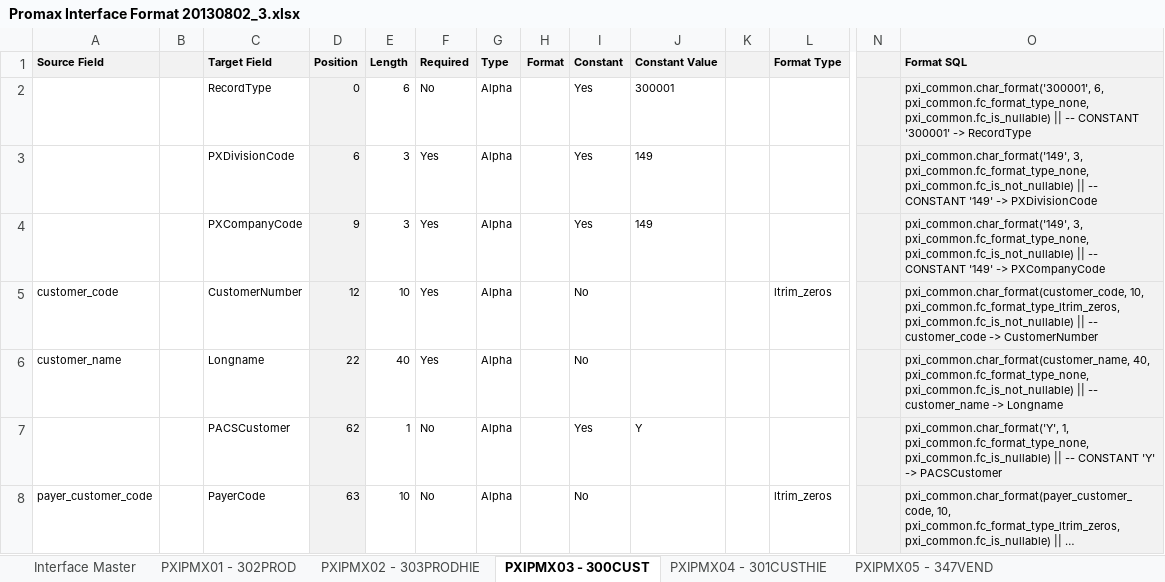
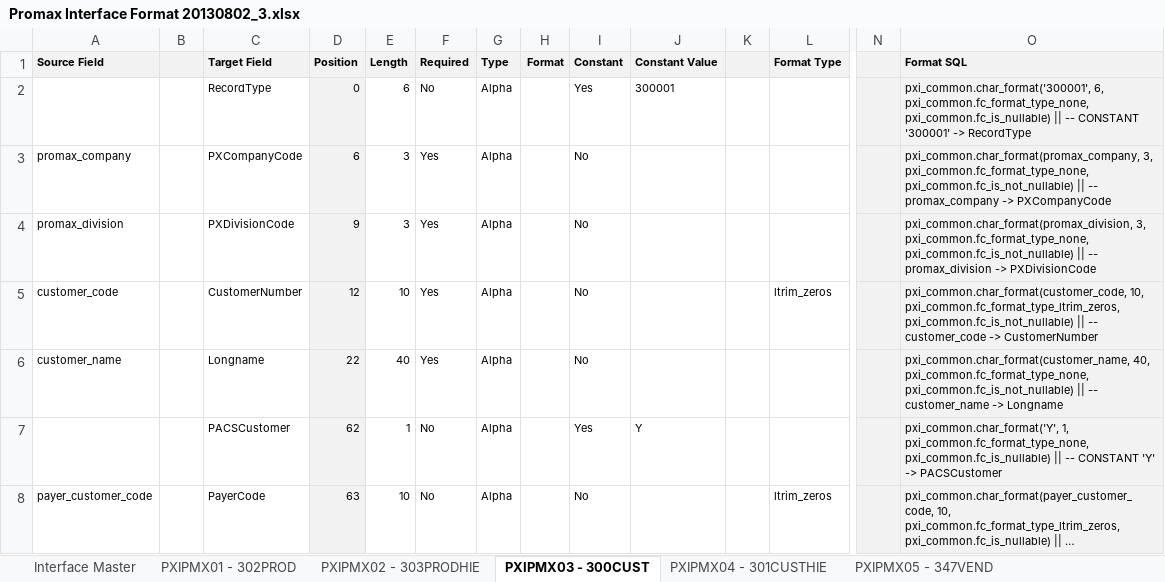
Before and after one commit to pandaasu/ANZregional, an Excel workbook: SOURCE/PXI/DOC/Promax Interface Format 20130802_3.xlsx, sheet PXIPMX03 - 300CUST, drawn as a sheet; only a part is shown, gaps mark what is left out; long unchanged cells end in …; values as stored, in another font and other column widths than the file's, no borders; removed rows and columns are numbered as before the commit, all else as after; rows hold the shown columns only; the diff names each change by its address in the sheet, - before the commit and + after, or states it on an @@ line.

Commit message:
Removed the old version I had created and applied the promax company and division information into the current master copy.

```diff
--- a/SOURCE/PXI/DOC/Promax Interface Format 20130802_3.xlsx (sheet PXIPMX03 - 300CUST)
+++ b/SOURCE/PXI/DOC/Promax Interface Format 20130802_3.xlsx (sheet PXIPMX03 - 300CUST)
-row 3:  |  | PXDivisionCode | 6 | 3 | Yes | Alpha |  | Yes | 149 |  |  |  | pxi_common.char_format('149', 3, pxi_common.fc_format_type_none, pxi_common.fc_is_not_nullable) || -- CONSTANT '149' -> PXDivisionCode
-A3 (Source Field): (empty)
+A3 (Source Field): promax_company
-D3 (Position): 9
+D3 (Position): 6
-I3 (Constant): Yes
+I3 (Constant): No
-J3 (Constant Value): 149
+J3 (Constant Value): (empty)
-O3 (Format SQL): pxi_common.char_format('149', 3, pxi_common.fc_format_type_none, pxi_common.fc_is_not_nullable) || -- CONSTANT '149' -> PXCompanyCode
+O3 (Format SQL): pxi_common.char_format(promax_company, 3, pxi_common.fc_format_type_none, pxi_common.fc_is_not_nullable) || -- promax_company -> PXCompanyCode
+row 4: promax_division |  | PXDivisionCode | 9 | 3 | Yes | Alpha |  | No |  |  |  |  | pxi_common.char_format(promax_division, 3, pxi_common.fc_format_type_none, pxi_common.fc_is_not_nullable) || -- promax_division -> PXDivisionCode
```
Also changed, not shown: sheet PXIPMX05 - 347VEND, sheet PXIPMX04 - 301CUSTHIE, sheet PXIPMX06 - 330PRICE, sheet PXIPMX09 - 336PCACT, sheet PXIPMX08 - 361DEDUCT, sheet PXIPMX01 - 302PROD, 1 more sheet, formulas that keep their value, 1 other file.
